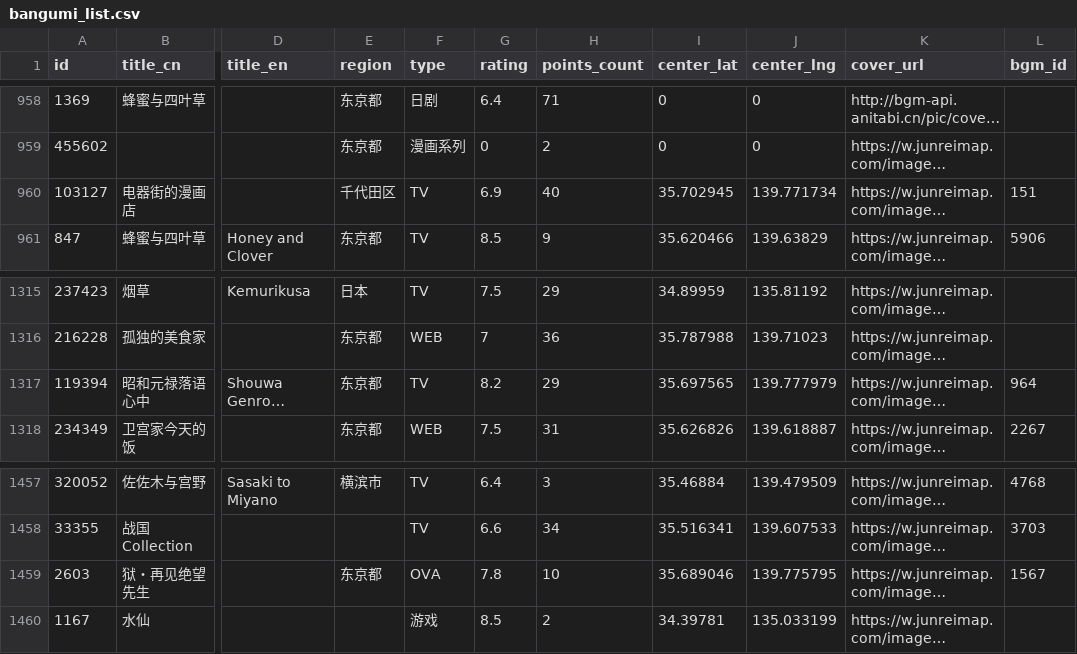
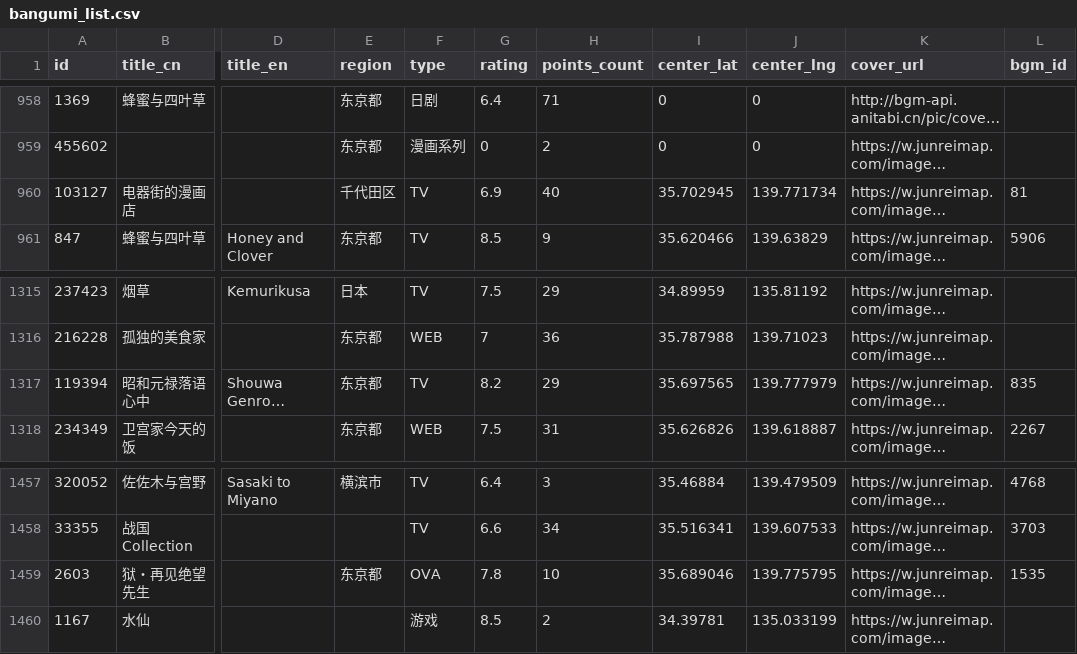
Before and after one commit to Xmader/anitabi_backup, a CSV file: data/bangumi_list.csv, drawn as a sheet; only a part is shown, gaps mark what is left out; long unchanged cells end in …; the diff covers the shown part only; the diff names each change by its address in the sheet, - before the commit and + after, or states it on an @@ line.

```diff
--- a/data/bangumi_list.csv
+++ b/data/bangumi_list.csv
-L960 (bgm_id): 151
+L960 (bgm_id): 81
-L1317 (bgm_id): 964
+L1317 (bgm_id): 835
-L1459 (bgm_id): 1567
+L1459 (bgm_id): 1535
```
Also changed, not shown: 2 added rows, 2 removed rows and 3 edited cells elsewhere in this file, 15 other files.
